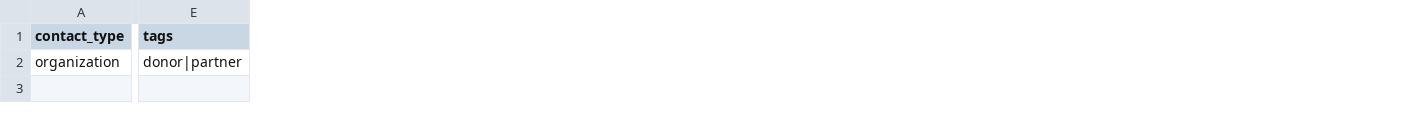
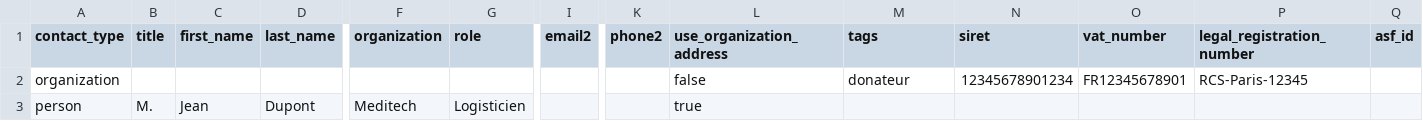
Before and after one commit to misterkoko92/asf-wms, a CSV file: wms/static/scan/import_templates/contacts.csv, drawn as a sheet; only a part is shown, gaps mark what is left out; addresses are those after the commit; rows hold the shown columns only; the diff names each change by its address in the sheet, - before the commit and + after, or states it on an @@ line.

Commit message:
Extend contacts and exports

```diff
--- a/wms/static/scan/import_templates/contacts.csv
+++ b/wms/static/scan/import_templates/contacts.csv
+column B (title), empty
+column C (first_name), empty
+column D (last_name), empty
+column F (organization), empty
+column G (role), empty
+column I (email2), empty
+column K (phone2), empty
+column L (use_organization_address), row 2: false
+column N (siret), row 2: 12345678901234
+column O (vat_number), row 2: FR12345678901
+column P (legal_registration_number), row 2: RCS-Paris-12345
+column Q (asf_id), empty
-M2 (tags): donor|partner
+M2 (tags): donateur
+row 3: person | M. | Jean | Dupont | Meditech | Logisticien |  |  | true
```
Also changed, not shown: docs/import/sample_products.csv, 9 other files.
